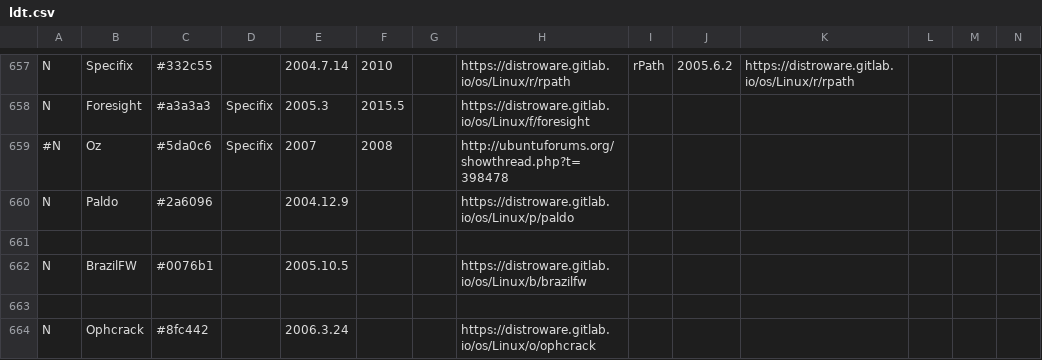
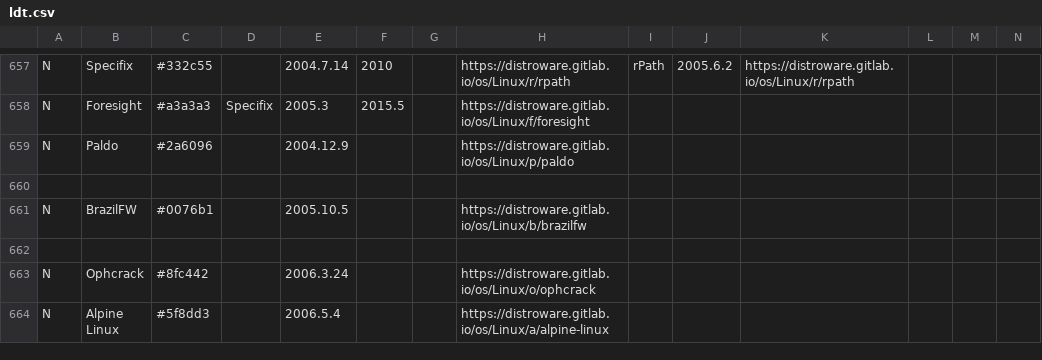
Before and after one commit to FabioLolix/fucina-timelines, a CSV file: ltd_opinionated_1/ldt.csv, drawn as a sheet; only a part is shown, gaps mark what is left out; the shorter side is filled out with more unchanged rows; rows hold the shown columns only; the diff names each change by its address in the sheet, - before the commit and + after, or states it on an @@ line.

Commit message:
Update ldt.csv

```diff
--- a/ltd_opinionated_1/ldt.csv
+++ b/ltd_opinionated_1/ldt.csv
-row 659: #N | Oz | #5da0c6 | Specifix | 2007 | 2008 |  | http://ubuntuforums.org/showthread.php?t=398478
```
